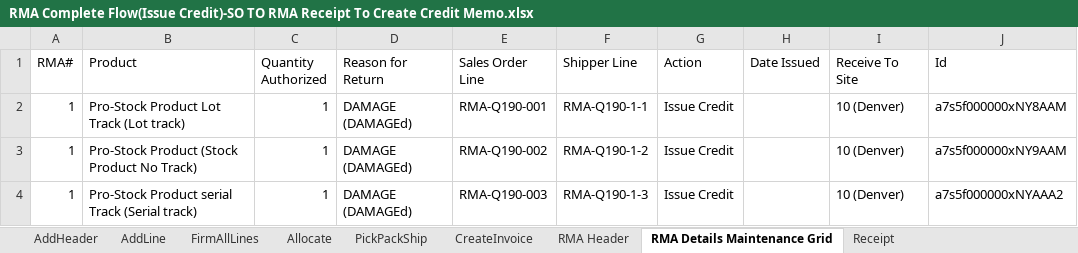
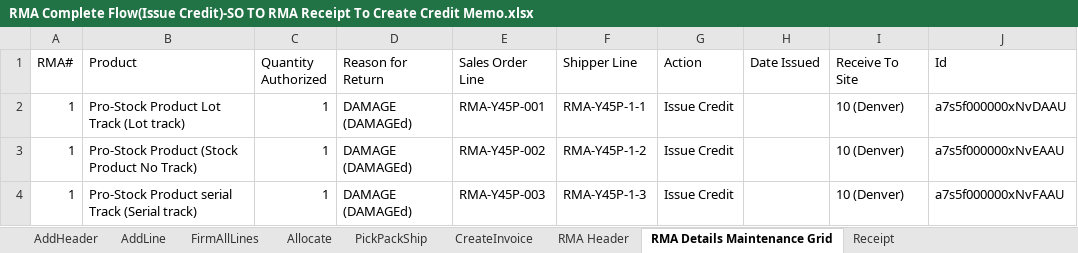
Before and after one commit to msuryawanshi20/rstk_PROVAR-COPADO, an Excel workbook: templates/AutomationOrg/RMA Complete Flow(Issue Credit)-SO TO RMA Receipt To Create Credit Memo.xlsx, sheet RMA Details Maintenance Grid, drawn as a sheet; values as stored, in another font and other column widths than the file's, no borders; the diff names each change by its address in the sheet, - before the commit and + after, or states it on an @@ line.

```diff
--- a/templates/AutomationOrg/RMA Complete Flow(Issue Credit)-SO TO RMA Receipt To Create Credit Memo.xlsx (sheet RMA Details Maintenance Grid)
+++ b/templates/AutomationOrg/RMA Complete Flow(Issue Credit)-SO TO RMA Receipt To Create Credit Memo.xlsx (sheet RMA Details Maintenance Grid)
-E2 (Sales Order Line): RMA-Q190-001
+E2 (Sales Order Line): RMA-Y45P-001
-F2 (Shipper Line): RMA-Q190-1-1
+F2 (Shipper Line): RMA-Y45P-1-1
-J2 (Id): a7s5f000000xNY8AAM
+J2 (Id): a7s5f000000xNvDAAU
-E3 (Sales Order Line): RMA-Q190-002
+E3 (Sales Order Line): RMA-Y45P-002
-F3 (Shipper Line): RMA-Q190-1-2
+F3 (Shipper Line): RMA-Y45P-1-2
-J3 (Id): a7s5f000000xNY9AAM
+J3 (Id): a7s5f000000xNvEAAU
-E4 (Sales Order Line): RMA-Q190-003
+E4 (Sales Order Line): RMA-Y45P-003
-F4 (Shipper Line): RMA-Q190-1-3
+F4 (Shipper Line): RMA-Y45P-1-3
-J4 (Id): a7s5f000000xNYAAA2
+J4 (Id): a7s5f000000xNvFAAU
```
Also changed, not shown: templates/AutomationOrg/Create Engineering Item Master.xlsx, templates/AutomationOrg/RMA Complete Flow(Repair)-SO To RMA Receipt TO Replacement SO.xlsx, 32 other files.
